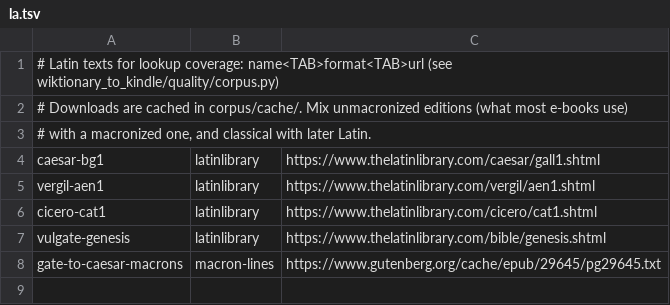
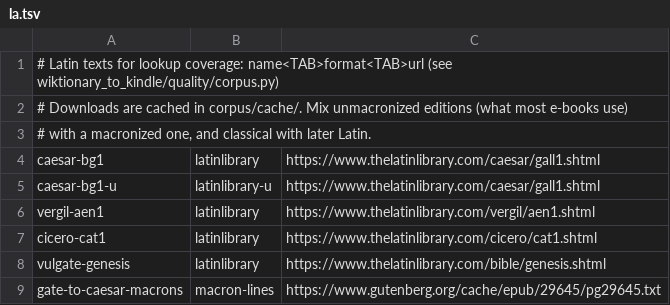
Before and after one commit to njand/wiktionary-to-kindle, a TSV file: corpus/la.tsv, drawn as a sheet.

```diff
--- a/corpus/la.tsv
+++ b/corpus/la.tsv
@@ -4,2 +4,3 @@
 caesar-bg1	latinlibrary	https://www.thelatinlibrary.com/caesar/gall1.shtml
+caesar-bg1-u	latinlibrary-u	https://www.thelatinlibrary.com/caesar/gall1.shtml
 vergil-aen1	latinlibrary	https://www.thelatinlibrary.com/vergil/aen1.shtml
```
Also changed, not shown: 6 other files.
